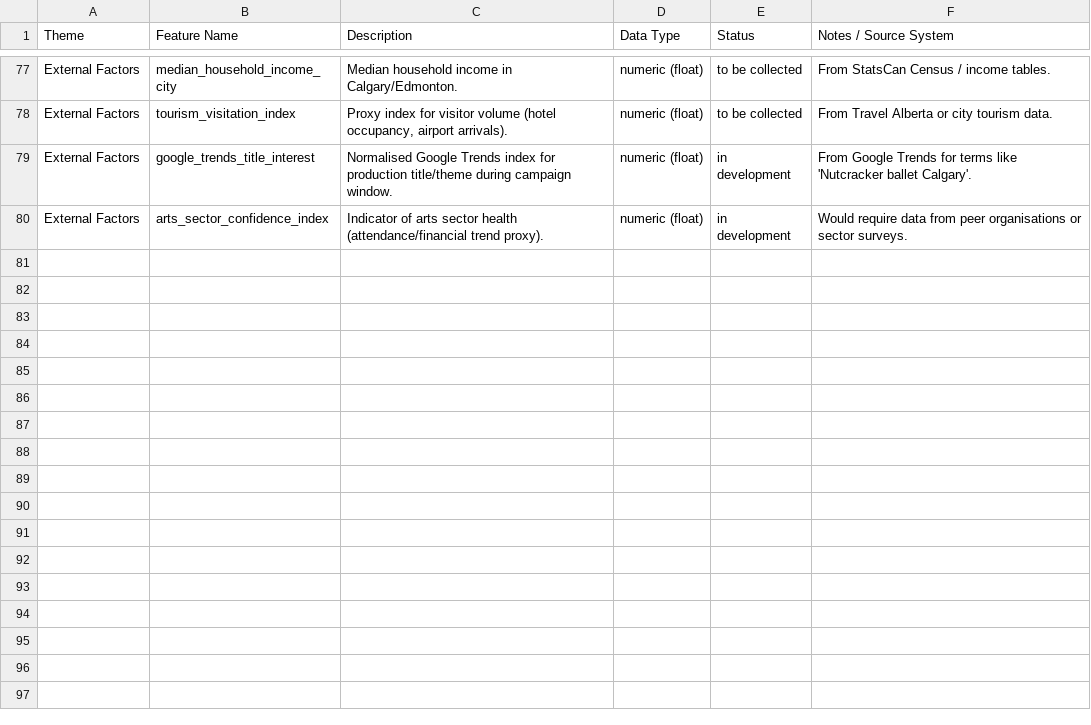
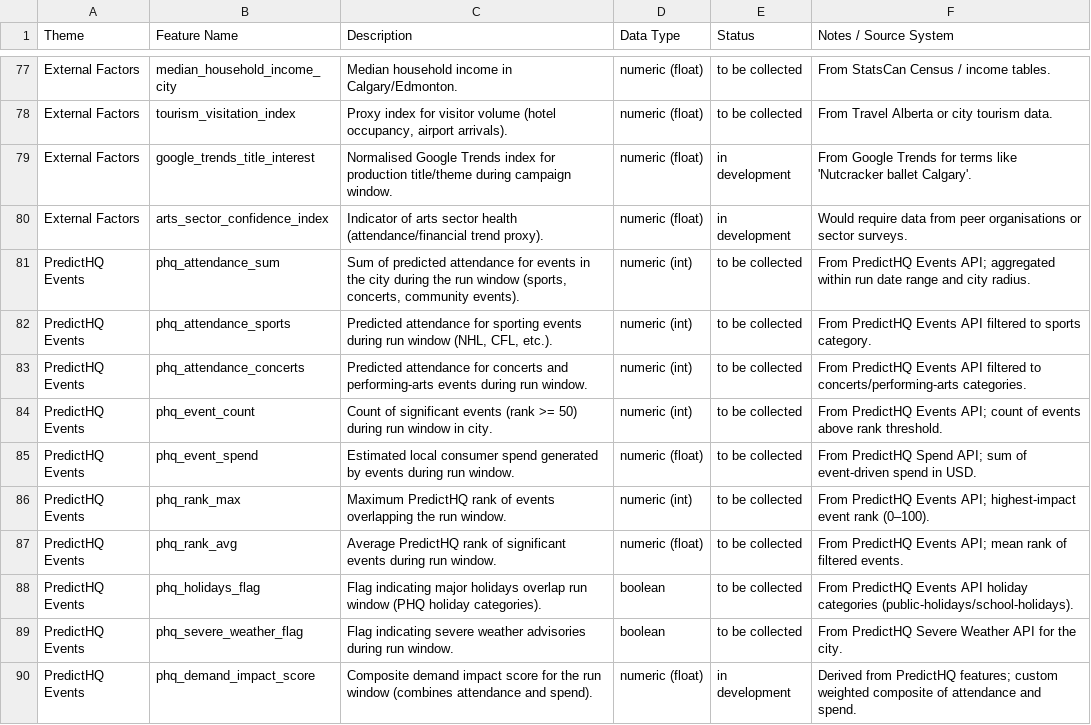
Before and after one commit to chrisrobingeorge-ai/alberta_ballet_title_scoring_app.py, a CSV file: config/ml_feature_inventory_alberta_ballet.csv, drawn as a sheet; only a part is shown, gaps mark what is left out; the diff names each change by its address in the sheet, - before the commit and + after, or states it on an @@ line.

```diff
--- a/config/ml_feature_inventory_alberta_ballet.csv
+++ b/config/ml_feature_inventory_alberta_ballet.csv
+row 81: PredictHQ Events | phq_attendance_sum | Sum of predicted attendance for events in the city during the run window (sports, concerts, community events). | numeric (int) | to be collected | From PredictHQ Events API; aggregated within run date range and city radius.
+row 82: PredictHQ Events | phq_attendance_sports | Predicted attendance for sporting events during run window (NHL, CFL, etc.). | numeric (int) | to be collected | From PredictHQ Events API filtered to sports category.
+row 83: PredictHQ Events | phq_attendance_concerts | Predicted attendance for concerts and performing-arts events during run window. | numeric (int) | to be collected | From PredictHQ Events API filtered to concerts/performing-arts categories.
+row 84: PredictHQ Events | phq_event_count | Count of significant events (rank >= 50) during run window in city. | numeric (int) | to be collected | From PredictHQ Events API; count of events above rank threshold.
+row 85: PredictHQ Events | phq_event_spend | Estimated local consumer spend generated by events during run window. | numeric (float) | to be collected | From PredictHQ Spend API; sum of event-driven spend in USD.
+row 86: PredictHQ Events | phq_rank_max | Maximum PredictHQ rank of events overlapping the run window. | numeric (int) | to be collected | From PredictHQ Events API; highest-impact event rank (0–100).
+row 87: PredictHQ Events | phq_rank_avg | Average PredictHQ rank of significant events during run window. | numeric (float) | to be collected | From PredictHQ Events API; mean rank of filtered events.
+row 88: PredictHQ Events | phq_holidays_flag | Flag indicating major holidays overlap run window (PHQ holiday categories). | boolean | to be collected | From PredictHQ Events API holiday categories (public-holidays/school-holidays).
+row 89: PredictHQ Events | phq_severe_weather_flag | Flag indicating severe weather advisories during run window. | boolean | to be collected | From PredictHQ Severe Weather API for the city.
+row 90: PredictHQ Events | phq_demand_impact_score | Composite demand impact score for the run window (combines attendance and spend). | numeric (float) | in development | Derived from PredictHQ features; custom weighted composite of attendance and spend.
```
Also changed, not shown: config/ml_data_sources_alberta_ballet.csv, config/ml_leakage_audit_alberta_ballet.csv, 7 other files.
